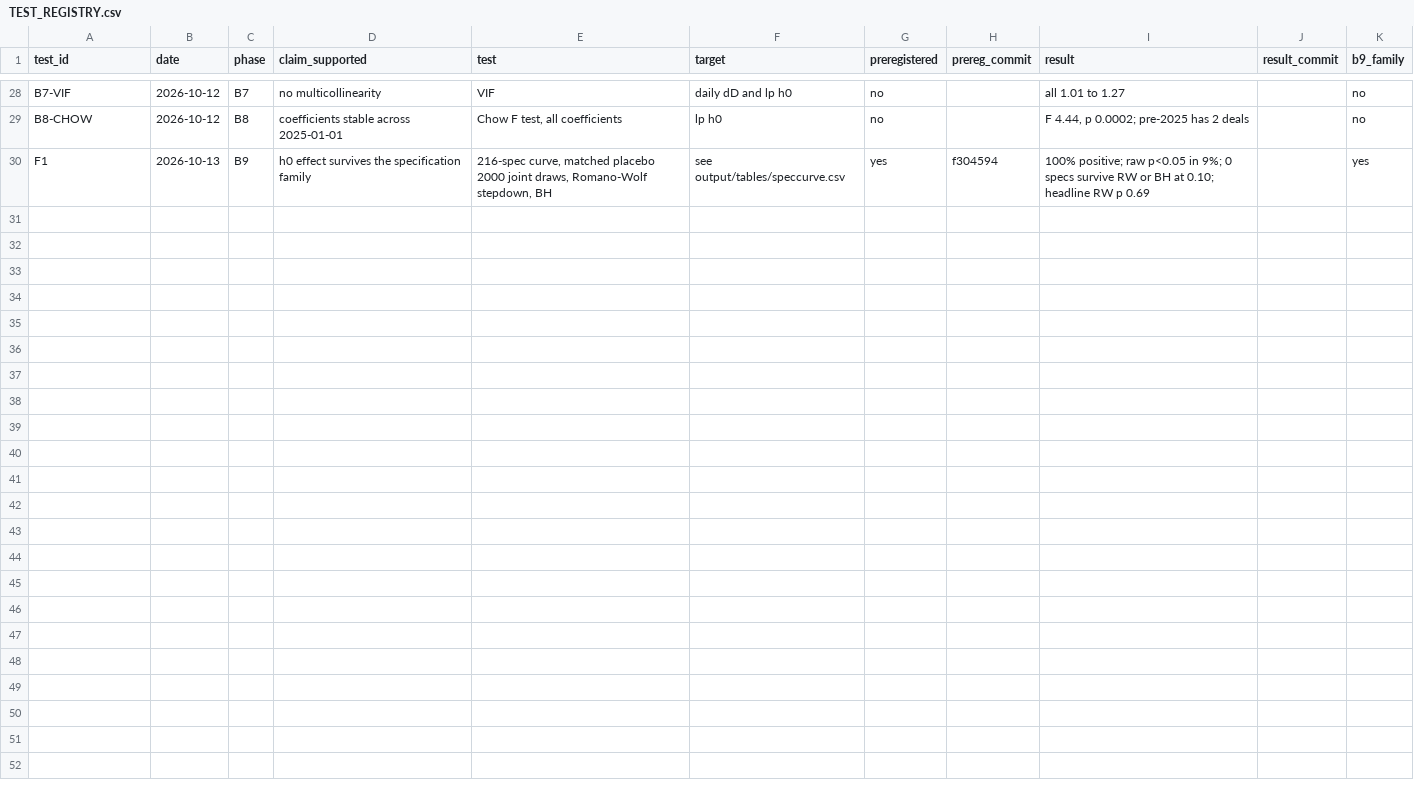
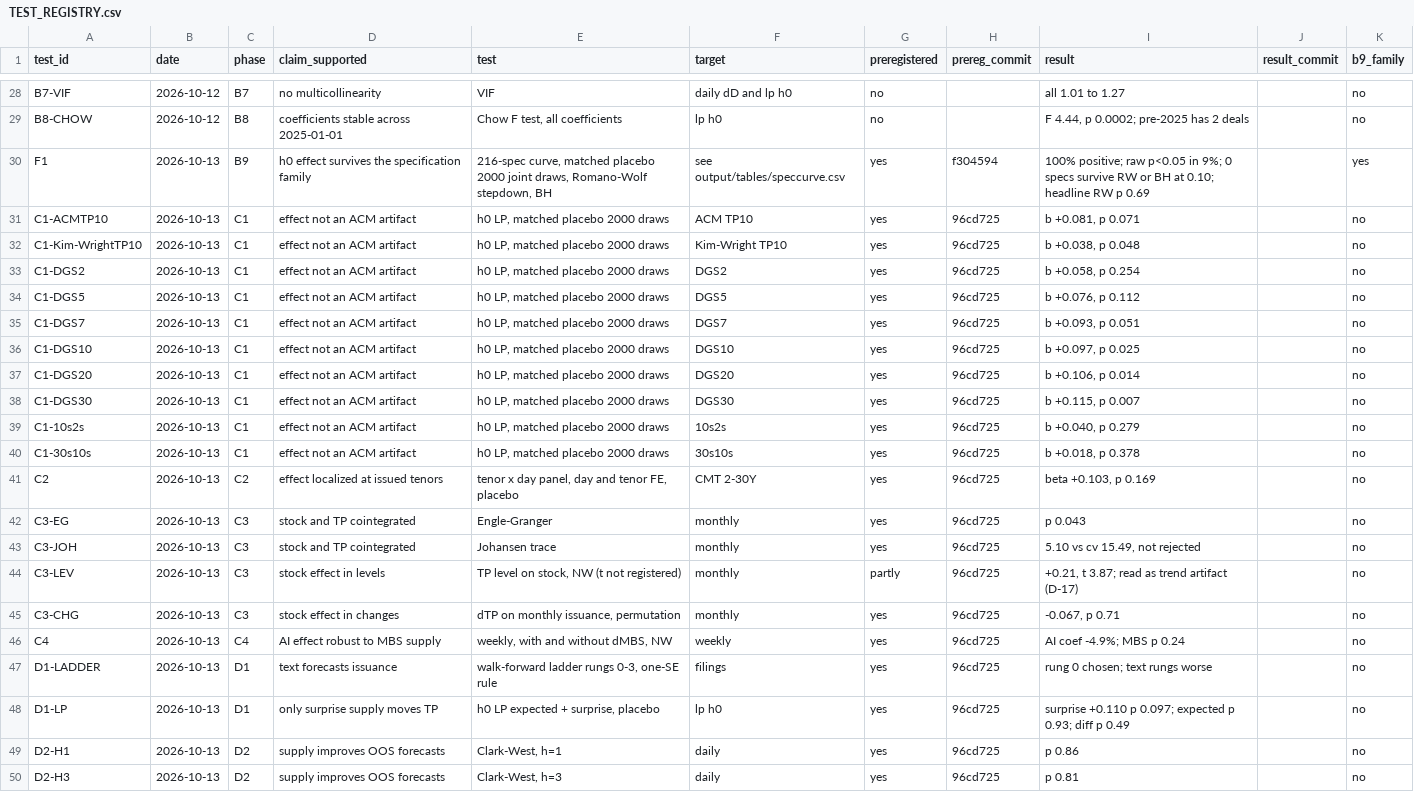
Before and after one commit to aaravraina3/ai-duration-supply, a CSV file: research/TEST_REGISTRY.csv, drawn as a sheet; only a part is shown, gaps mark what is left out.

Commit message:
Phase B9-B10, C1-C4, D1, D2: spec curve, power, alternative dependents, tenor localization, stock effect, MBS bound, expected vs surprise supply, OOS forecasts

```diff
--- a/research/TEST_REGISTRY.csv
+++ b/research/TEST_REGISTRY.csv
@@ -30 +30,21 @@ B8-CHOW,2026-10-12,B8,coefficients stable across 2025-01-01,"Chow F test, all co
 F1,2026-10-13,B9,h0 effect survives the specification family,"216-spec curve, matched placebo 2000 joint draws, Romano-Wolf stepdown, BH",see output/tables/speccurve.csv,yes,f304594,100% positive; raw p<0.05 in 9%; 0 specs survive RW or BH at 0.10; headline RW p 0.69,,yes
+C1-ACMTP10,2026-10-13,C1,effect not an ACM artifact,"h0 LP, matched placebo 2000 draws",ACM TP10,yes,96cd725,"b +0.081, p 0.071",,no
+C1-Kim-WrightTP10,2026-10-13,C1,effect not an ACM artifact,"h0 LP, matched placebo 2000 draws",Kim-Wright TP10,yes,96cd725,"b +0.038, p 0.048",,no
+C1-DGS2,2026-10-13,C1,effect not an ACM artifact,"h0 LP, matched placebo 2000 draws",DGS2,yes,96cd725,"b +0.058, p 0.254",,no
+C1-DGS5,2026-10-13,C1,effect not an ACM artifact,"h0 LP, matched placebo 2000 draws",DGS5,yes,96cd725,"b +0.076, p 0.112",,no
+C1-DGS7,2026-10-13,C1,effect not an ACM artifact,"h0 LP, matched placebo 2000 draws",DGS7,yes,96cd725,"b +0.093, p 0.051",,no
+C1-DGS10,2026-10-13,C1,effect not an ACM artifact,"h0 LP, matched placebo 2000 draws",DGS10,yes,96cd725,"b +0.097, p 0.025",,no
+C1-DGS20,2026-10-13,C1,effect not an ACM artifact,"h0 LP, matched placebo 2000 draws",DGS20,yes,96cd725,"b +0.106, p 0.014",,no
+C1-DGS30,2026-10-13,C1,effect not an ACM artifact,"h0 LP, matched placebo 2000 draws",DGS30,yes,96cd725,"b +0.115, p 0.007",,no
+C1-10s2s,2026-10-13,C1,effect not an ACM artifact,"h0 LP, matched placebo 2000 draws",10s2s,yes,96cd725,"b +0.040, p 0.279",,no
+C1-30s10s,2026-10-13,C1,effect not an ACM artifact,"h0 LP, matched placebo 2000 draws",30s10s,yes,96cd725,"b +0.018, p 0.378",,no
+C2,2026-10-13,C2,effect localized at issued tenors,"tenor x day panel, day and tenor FE, placebo",CMT 2-30Y,yes,96cd725,"beta +0.103, p 0.169",,no
+C3-EG,2026-10-13,C3,stock and TP cointegrated,Engle-Granger,monthly,yes,96cd725,p 0.043,,no
+C3-JOH,2026-10-13,C3,stock and TP cointegrated,Johansen trace,monthly,yes,96cd725,"5.10 vs cv 15.49, not rejected",,no
+C3-LEV,2026-10-13,C3,stock effect in levels,"TP level on stock, NW (t not registered)",monthly,partly,96cd725,"+0.21, t 3.87; read as trend artifact (D-17)",,no
+C3-CHG,2026-10-13,C3,stock effect in changes,"dTP on monthly issuance, permutation",monthly,yes,96cd725,"-0.067, p 0.71",,no
+C4,2026-10-13,C4,AI effect robust to MBS supply,"weekly, with and without dMBS, NW",weekly,yes,96cd725,AI coef -4.9%; MBS p 0.24,,no
+D1-LADDER,2026-10-13,D1,text forecasts issuance,"walk-forward ladder rungs 0-3, one-SE rule",filings,yes,96cd725,rung 0 chosen; text rungs worse,,no
+D1-LP,2026-10-13,D1,only surprise supply moves TP,"h0 LP expected + surprise, placebo",lp h0,yes,96cd725,surprise +0.110 p 0.097; expected p 0.93; diff p 0.49,,no
+D2-H1,2026-10-13,D2,supply improves OOS forecasts,"Clark-West, h=1",daily,yes,96cd725,p 0.86,,no
+D2-H3,2026-10-13,D2,supply improves OOS forecasts,"Clark-West, h=3",daily,yes,96cd725,p 0.81,,no
```
Also changed, not shown: 16 other files.
